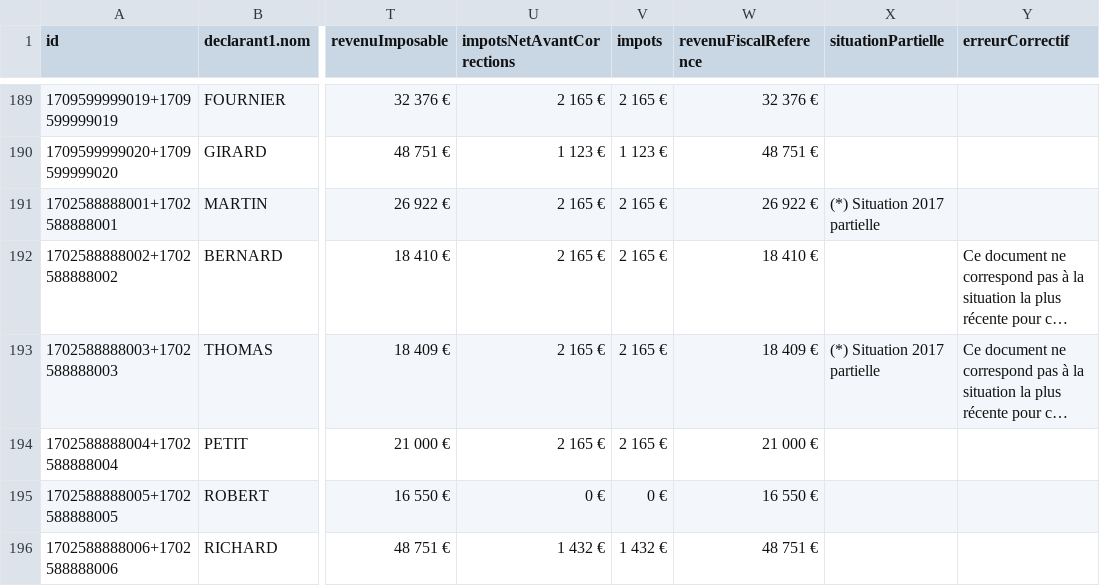
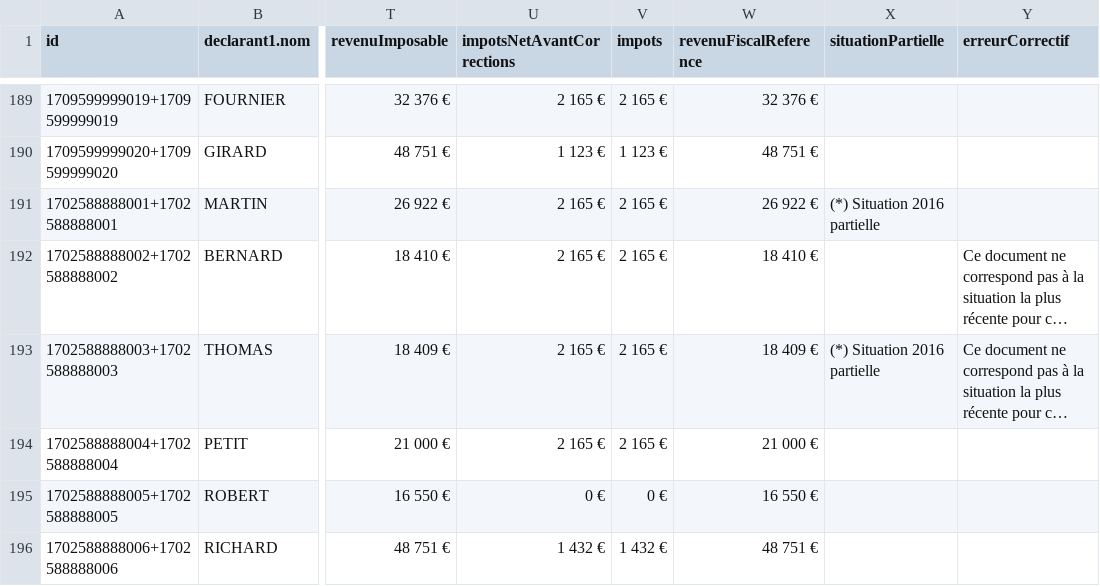
Before and after one commit to ccldns/svair-mock-deprecated, a CSV file: data/seed.csv, drawn as a sheet; only a part is shown, gaps mark what is left out; long unchanged cells end in …; the diff covers the shown part only; the diff names each change by its address in the sheet, - before the commit and + after, or states it on an @@ line.

Commit message:
situationPartielle is consistent with anneeRevenus

```diff
--- a/data/seed.csv
+++ b/data/seed.csv
-X191 (situationPartielle): (*) Situation 2017 partielle
+X191 (situationPartielle): (*) Situation 2016 partielle
-X193 (situationPartielle): (*) Situation 2017 partielle
+X193 (situationPartielle): (*) Situation 2016 partielle
```
Also changed, not shown: 10 edited cells elsewhere in this file.
